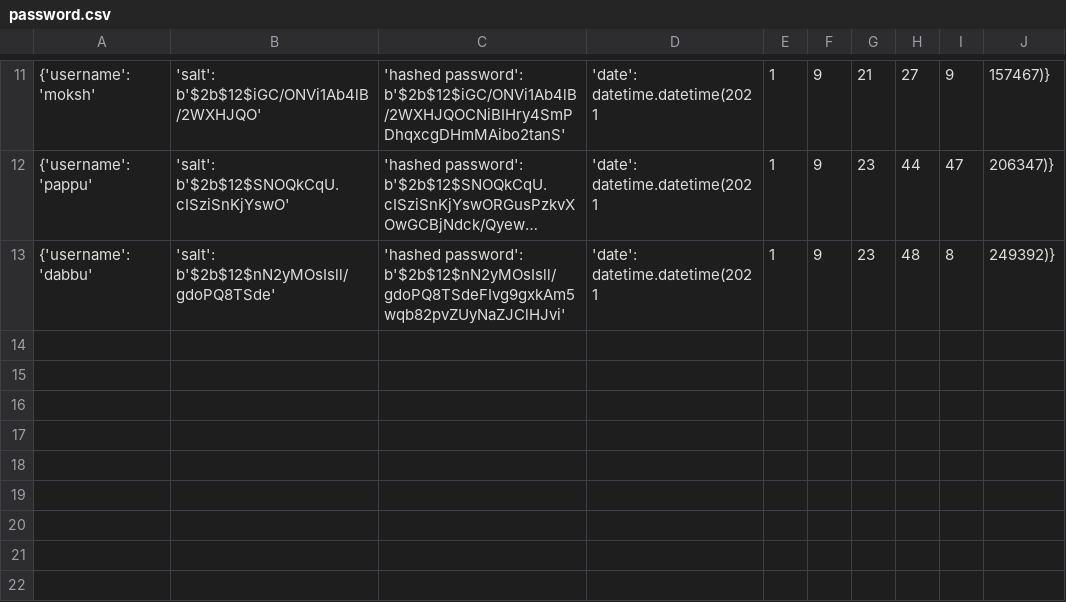
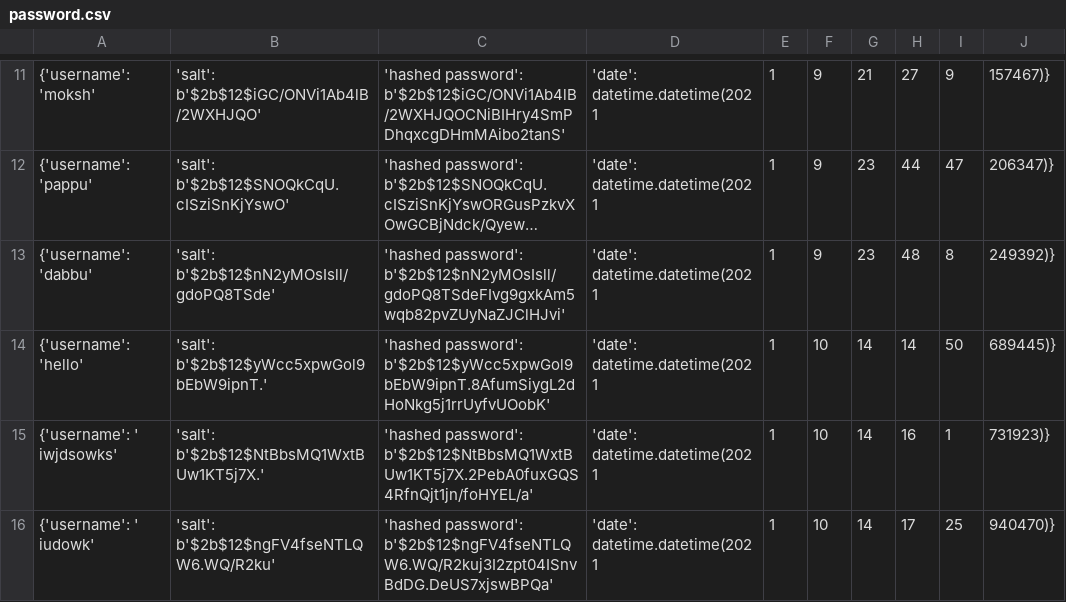
Before and after one commit to mokshkunwar/PMS, a CSV file: password.csv, drawn as a sheet; only a part is shown, gaps mark what is left out; long unchanged cells end in …; the diff names each change by its address in the sheet, - before the commit and + after, or states it on an @@ line.

```diff
--- a/password.csv
+++ b/password.csv
+row 14: {'username': 'hello' | 'salt': b'$2b$12$yWcc5xpwGol9bEbW9ipnT.' | 'hashed password': b'$2b$12$yWcc5xpwGol9bEbW9ipnT.8AfumSiygL2dHoNkg5j1rrUyfvUOobK' | 'date': datetime.datetime(2021 | 1 | 10 | 14 | 14 | 50 | 689445)}
+row 15: {'username': ' iwjdsowks' | 'salt': b'$2b$12$NtBbsMQ1WxtBUw1KT5j7X.' | 'hashed password': b'$2b$12$NtBbsMQ1WxtBUw1KT5j7X.2PebA0fuxGQS4RfnQjt1jn/foHYEL/a' | 'date': datetime.datetime(2021 | 1 | 10 | 14 | 16 | 1 | 731923)}
+row 16: {'username': ' iudowk' | 'salt': b'$2b$12$ngFV4fseNTLQW6.WQ/R2ku' | 'hashed password': b'$2b$12$ngFV4fseNTLQW6.WQ/R2kuj3I2zpt04ISnvBdDG.DeUS7xjswBPQa' | 'date': datetime.datetime(2021 | 1 | 10 | 14 | 17 | 25 | 940470)}
```
Also changed, not shown: 2 other files.
